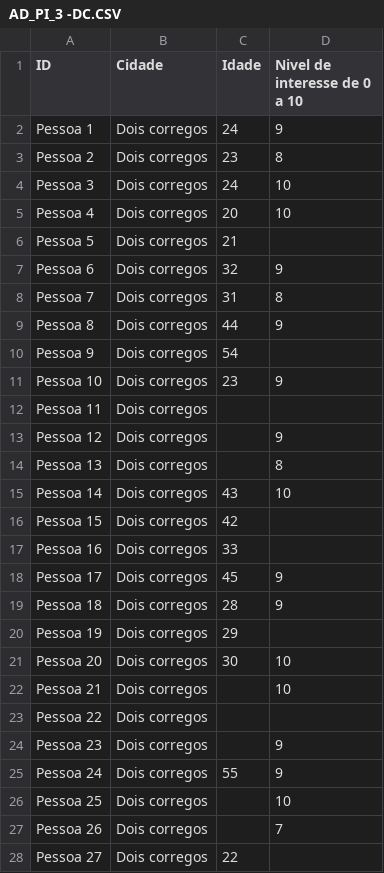
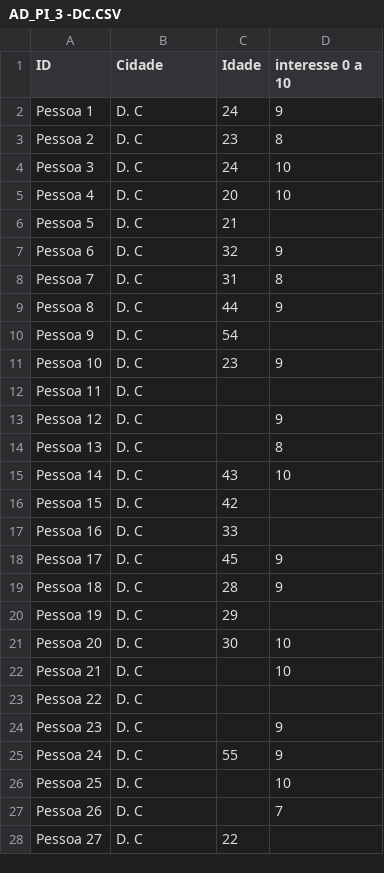
Before and after one commit to magiloevangelista/planilha, a CSV file: AD_PI_3 -DC.CSV, drawn as a sheet; only a part is shown; the diff covers the shown part only.

Commit message:
Add files via upload

```diff
--- a/AD_PI_3 -DC.CSV
+++ b/AD_PI_3 -DC.CSV
@@ -1,28 +1,28 @@
-ID ;Cidade ;Idade;Nivel de interesse de 0 a 10;;;
-Pessoa 1;Dois corregos;24;9;;;
-Pessoa 2;Dois corregos;23;8;;;
-Pessoa 3;Dois corregos;24;10;;;
-Pessoa 4;Dois corregos;20;10;;;
-Pessoa 5;Dois corregos;21;;;;
-Pessoa 6;Dois corregos;32;9;;;
-Pessoa 7;Dois corregos;31;8;;;
-Pessoa 8;Dois corregos;44;9;;;
-Pessoa 9;Dois corregos;54;;;;
-Pessoa 10;Dois corregos;23;9;;;
-Pessoa 11;Dois corregos;;;;;
-Pessoa 12;Dois corregos;;9;;;
-Pessoa 13;Dois corregos;;8;;;
-Pessoa 14;Dois corregos;43;10;;;
-Pessoa 15;Dois corregos;42;;;;
-Pessoa 16;Dois corregos;33;;;;
-Pessoa 17;Dois corregos;45;9;;;
-Pessoa 18;Dois corregos;28;9;;;
-Pessoa 19;Dois corregos;29;;;;
-Pessoa 20;Dois corregos;30;10;;;
-Pessoa 21;Dois corregos;;10;;;
-Pessoa 22;Dois corregos;;;;;
-Pessoa 23;Dois corregos;;9;;;
-Pessoa 24;Dois corregos;55;9;;;
-Pessoa 25;Dois corregos;;10;;;
-Pessoa 26;Dois corregos;;7;;;
-Pessoa 27;Dois corregos;22;;;;
+ID ;Cidade ;Idade; interesse 0 a 10;;;;
+Pessoa 1;D. C;24;9;;;;
+Pessoa 2;D. C;23;8;;;;
+Pessoa 3;D. C;24;10;;;;
+Pessoa 4;D. C;20;10;;;;
+Pessoa 5;D. C;21;;;;;
+Pessoa 6;D. C;32;9;;;;
+Pessoa 7;D. C;31;8;;;;
+Pessoa 8;D. C;44;9;;;;
+Pessoa 9;D. C;54;;;;;
+Pessoa 10;D. C;23;9;;;;
+Pessoa 11;D. C;;;;;;
+Pessoa 12;D. C;;9;;;;
+Pessoa 13;D. C;;8;;;;
+Pessoa 14;D. C;43;10;;;;
+Pessoa 15;D. C;42;;;;;
+Pessoa 16;D. C;33;;;;;
+Pessoa 17;D. C;45;9;;;;
+Pessoa 18;D. C;28;9;;;;
+Pessoa 19;D. C;29;;;;;
+Pessoa 20;D. C;30;10;;;;
+Pessoa 21;D. C;;10;;;;
+Pessoa 22;D. C;;;;;;
+Pessoa 23;D. C;;9;;;;
+Pessoa 24;D. C;55;9;;;;
+Pessoa 25;D. C;;10;;;;
+Pessoa 26;D. C;;7;;;;
+Pessoa 27;D. C;22;;;;;
```
Also changed, not shown: 73 edited cells elsewhere in this file.
